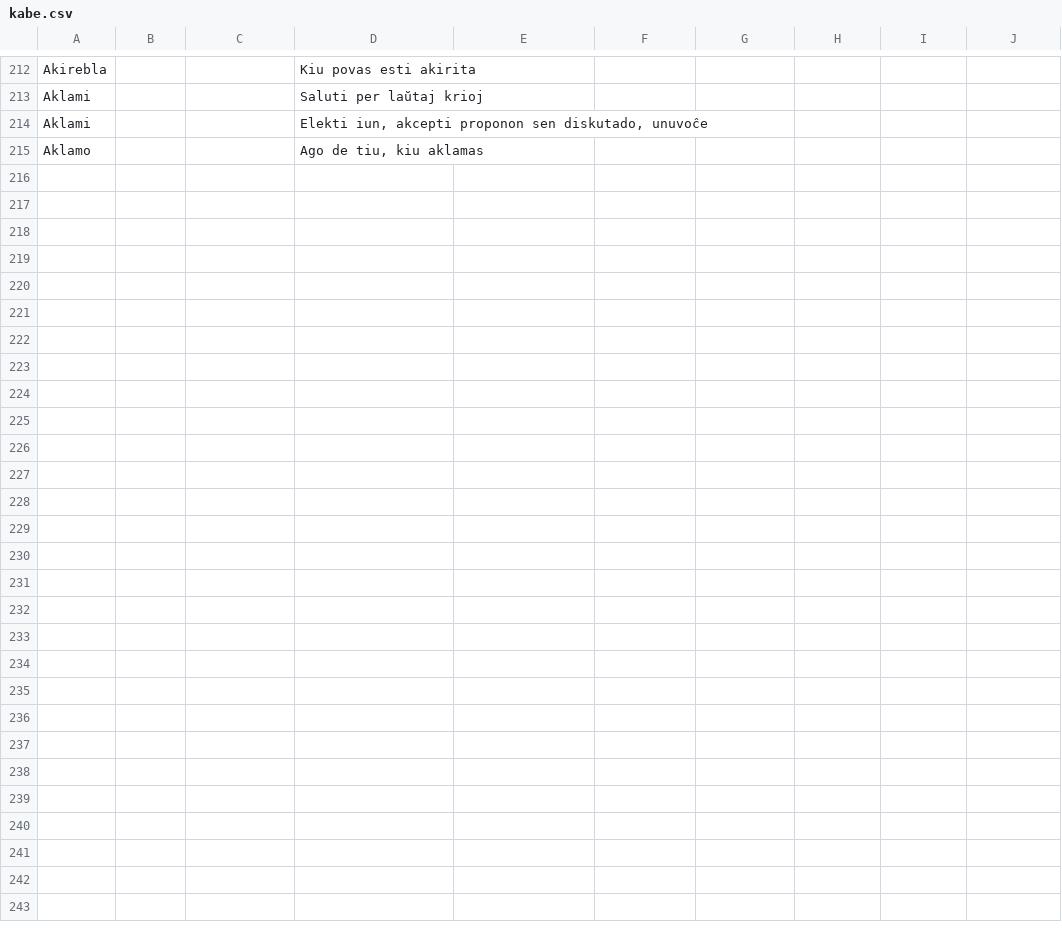
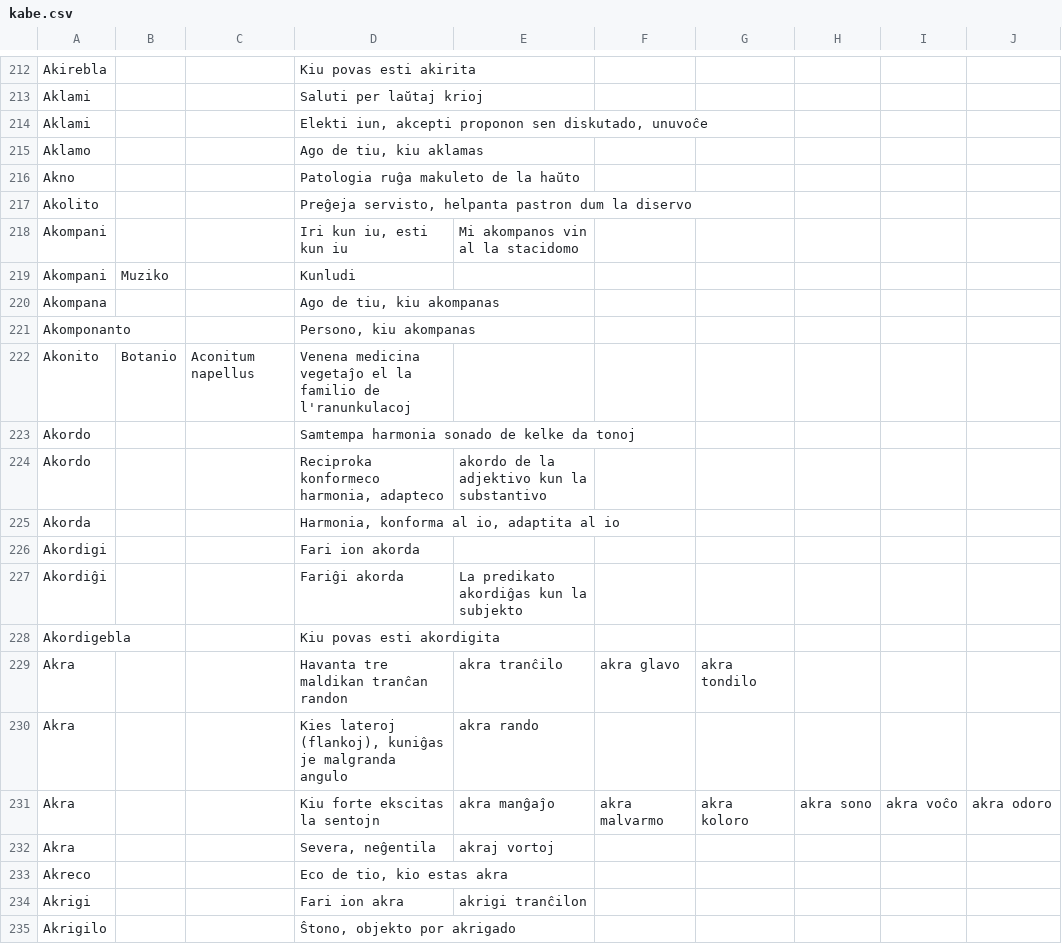
Before and after one commit to ComradeBecca/esperanto, a CSV file: kabe.csv, drawn as a sheet; only a part is shown, gaps mark what is left out; the diff covers the shown part only; the diff names each change by its address in the sheet, - before the commit and + after, or states it on an @@ line.

Commit message:
Aldonis la kvinan paĝon

```diff
--- a/kabe.csv
+++ b/kabe.csv
+row 216: Akno |  |  | Patologia ruĝa makuleto de la haŭto
+row 217: Akolito |  |  | Preĝeja servisto, helpanta pastron dum la diservo
+row 218: Akompani |  |  | Iri kun iu, esti kun iu | Mi akompanos vin al la stacidomo
+row 219: Akompani | Muziko |  | Kunludi
+row 220: Akompana |  |  | Ago de tiu, kiu akompanas
+row 221: Akomponanto |  |  | Persono, kiu akompanas
+row 222: Akonito | Botanio | Aconitum napellus | Venena medicina vegetaĵo el la familio de l'ranunkulacoj
+row 223: Akordo |  |  | Samtempa harmonia sonado de kelke da tonoj
+row 224: Akordo |  |  | Reciproka konformeco harmonia, adapteco | akordo de la adjektivo kun la substantivo
+row 225: Akorda |  |  | Harmonia, konforma al io, adaptita al io
+row 226: Akordigi |  |  | Fari ion akorda
+row 227: Akordiĝi |  |  | Fariĝi akorda | La predikato akordiĝas kun la subjekto
+row 228: Akordigebla |  |  | Kiu povas esti akordigita
+row 229: Akra |  |  | Havanta tre maldikan tranĉan randon | akra tranĉilo | akra glavo | akra tondilo
+row 230: Akra |  |  | Kies lateroj (flankoj), kuniĝas je malgranda angulo | akra rando
+row 231: Akra |  |  | Kiu forte ekscitas la sentojn | akra manĝaĵo | akra malvarmo | akra koloro | akra sono | akra voĉo | akra odoro
+row 232: Akra |  |  | Severa, neĝentila | akraj vortoj
+row 233: Akreco |  |  | Eco de tio, kio estas akra
+row 234: Akrigi |  |  | Fari ion akra | akrigi tranĉilon
+row 235: Akrigilo |  |  | Ŝtono, objekto por akrigado
```
Also changed, not shown: 44 added rows and 1 edited cell elsewhere in this file.
